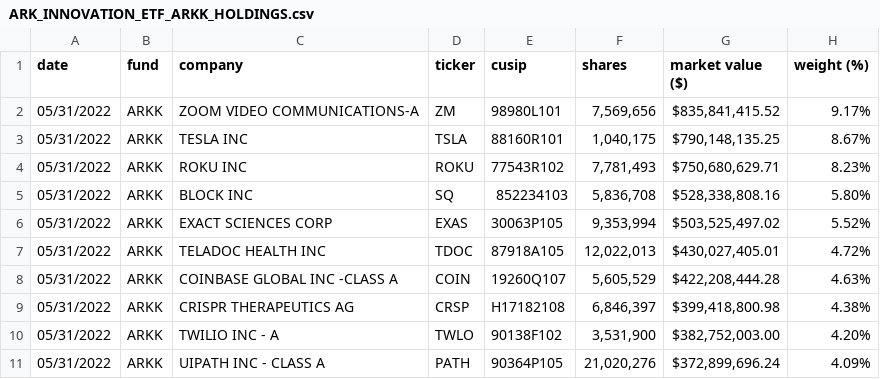
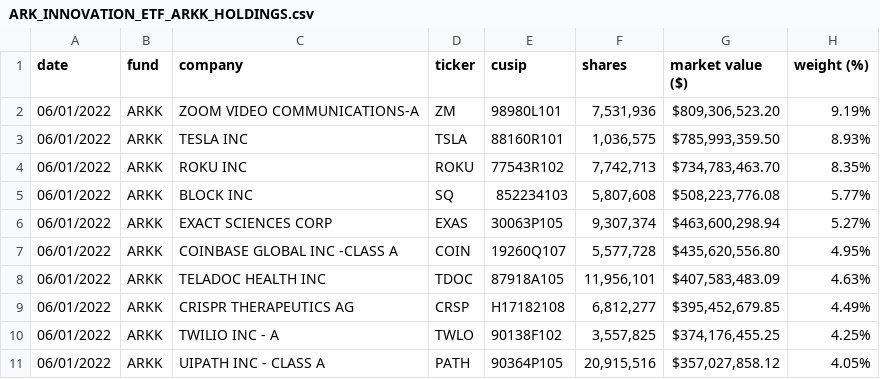
Before and after one commit to tsekityam/ark-funds-flat-data, a CSV file: raw/ARK_INNOVATION_ETF_ARKK_HOLDINGS.csv, drawn as a sheet; only a part is shown; the diff covers the shown part only.

Commit message:
Flat: latest data (2022-06-02T00:25:40.727Z) {   "date": "2022-06-02T00:25:40.727Z",   "files": [     {       "name": "ARK_INNOVATION_ETF_ARKK_HOLDINGS.csv",       "deltaBytes": 0,       "source": "https://ark-funds.com/wp-content/uploads/funds-etf-csv/ARK_INNOVATION_ETF_ARKK_HOLDINGS.csv"     },     {       "name": "raw/ARK_INNOVATION_ETF_ARKK_HOLDINGS.csv",       "deltaBytes": 0,       "source": "https://ark-funds.com/wp-content/uploads/funds-etf-csv/ARK_INNOVATION_ETF_ARKK_HOLDINGS.csv"     },     {       "name": "ARK_TRANSPARENCY_ETF_CTRU_HOLDINGS.csv",       "deltaBytes": -1,       "source": "https://ark-funds.com/wp-content/uploads/funds-etf-csv/ARK_TRANSPARENCY_ETF_CTRU_HOLDINGS.csv"     },     {       "name": "raw/ARK_TRANSPARENCY_ETF_CTRU_HOLDINGS.csv",       "deltaBytes": -1,       "source": "https://ark-funds.com/wp-content/uploads/funds-etf-csv/ARK_TRANSPARENCY_ETF_CTRU_HOLDINGS.csv"     }   ] }

```diff
--- a/raw/ARK_INNOVATION_ETF_ARKK_HOLDINGS.csv
+++ b/raw/ARK_INNOVATION_ETF_ARKK_HOLDINGS.csv
@@ -1,11 +1,11 @@
 date,fund,company,ticker,cusip,shares,"market value ($)","weight (%)"
-05/31/2022,ARKK,"ZOOM VIDEO COMMUNICATIONS-A",ZM,98980L101,"7,569,656","$835,841,415.52",9.17%
-05/31/2022,ARKK,"TESLA INC",TSLA,88160R101,"1,040,175","$790,148,135.25",8.67%
-05/31/2022,ARKK,"ROKU INC",ROKU,77543R102,"7,781,493","$750,680,629.71",8.23%
-05/31/2022,ARKK,"BLOCK INC",SQ,852234103,"5,836,708","$528,338,808.16",5.80%
-05/31/2022,ARKK,"EXACT SCIENCES CORP",EXAS,30063P105,"9,353,994","$503,525,497.02",5.52%
-05/31/2022,ARKK,"TELADOC HEALTH INC",TDOC,87918A105,"12,022,013","$430,027,405.01",4.72%
-05/31/2022,ARKK,"COINBASE GLOBAL INC -CLASS A",COIN,19260Q107,"5,605,529","$422,208,444.28",4.63%
-05/31/2022,ARKK,"CRISPR THERAPEUTICS AG",CRSP,H17182108,"6,846,397","$399,418,800.98",4.38%
-05/31/2022,ARKK,"TWILIO INC - A",TWLO,90138F102,"3,531,900","$382,752,003.00",4.20%
-05/31/2022,ARKK,"UIPATH INC - CLASS A",PATH,90364P105,"21,020,276","$372,899,696.24",4.09%
+06/01/2022,ARKK,"ZOOM VIDEO COMMUNICATIONS-A",ZM,98980L101,"7,531,936","$809,306,523.20",9.19%
+06/01/2022,ARKK,"TESLA INC",TSLA,88160R101,"1,036,575","$785,993,359.50",8.93%
+06/01/2022,ARKK,"ROKU INC",ROKU,77543R102,"7,742,713","$734,783,463.70",8.35%
+06/01/2022,ARKK,"BLOCK INC",SQ,852234103,"5,807,608","$508,223,776.08",5.77%
+06/01/2022,ARKK,"EXACT SCIENCES CORP",EXAS,30063P105,"9,307,374","$463,600,298.94",5.27%
+06/01/2022,ARKK,"COINBASE GLOBAL INC -CLASS A",COIN,19260Q107,"5,577,728","$435,620,556.80",4.95%
+06/01/2022,ARKK,"TELADOC HEALTH INC",TDOC,87918A105,"11,956,101","$407,583,483.09",4.63%
+06/01/2022,ARKK,"CRISPR THERAPEUTICS AG",CRSP,H17182108,"6,812,277","$395,452,679.85",4.49%
+06/01/2022,ARKK,"TWILIO INC - A",TWLO,90138F102,"3,557,825","$374,176,455.25",4.25%
+06/01/2022,ARKK,"UIPATH INC - CLASS A",PATH,90364P105,"20,915,516","$357,027,858.12",4.05%
```
Also changed, not shown: 1 added row, 1 removed row and 100 edited cells elsewhere in this file, ARK_INNOVATION_ETF_ARKK_HOLDINGS.csv, ARK_TRANSPARENCY_ETF_CTRU_HOLDINGS.csv, 1 other file.
